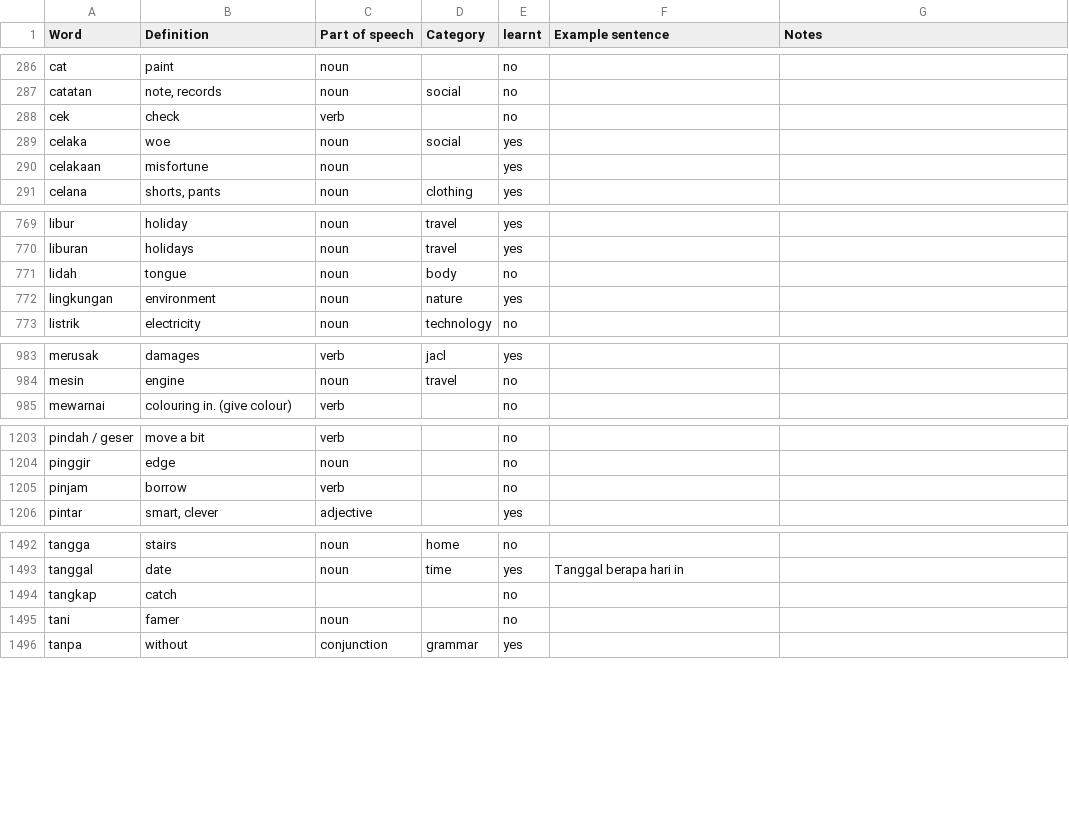
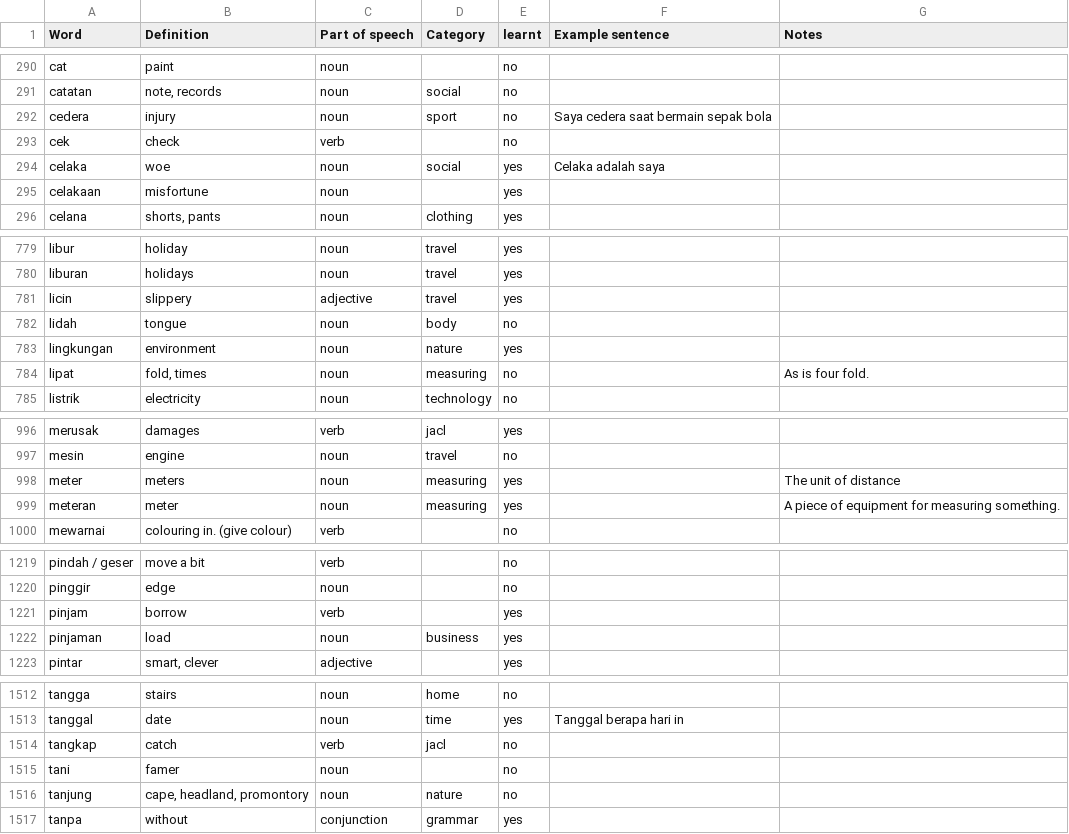
Before and after one commit to DangarStu/indonesian, a TSV file: dict/bahasa.tsv, drawn as a sheet; only a part is shown, gaps mark what is left out; the diff covers the shown part only.

Commit message:
new words.

```diff
--- a/dict/bahasa.tsv
+++ b/dict/bahasa.tsv
@@ -287,4 +291,5 @@ cat	paint	noun		no
 catatan	note, records	noun	social	no		
+cedera	injury	noun	sport	no	Saya cedera saat bermain sepak bola	
 cek	check	verb		no		
-celaka	woe	noun	social	yes		
+celaka	woe	noun	social	yes	Celaka adalah saya	
 celakaan	misfortune	noun		yes		
@@ -770,4 +780,6 @@ libur	holiday	noun	travel	yes
 liburan	holidays	noun	travel	yes		
+licin	slippery	adjective	travel	yes		
 lidah	tongue	noun	body	no		
 lingkungan	environment	noun	nature	yes		
+lipat	fold, times	noun	measuring	no		As is four fold.
 listrik	electricity	noun	technology	no		
@@ -984,2 +997,4 @@ merusak	damages	verb	jacl	yes
 mesin	engine	noun	travel	no		
+meter	meters	noun	measuring	yes		The unit of distance
+meteran	meter	noun	measuring	yes		A piece of equipment for measuring something.
 mewarnai	colouring in. (give colour)	verb		no		
@@ -1204,3 +1220,4 @@ pindah / geser	move a bit	verb		no
 pinggir	edge	noun		no		
-pinjam	borrow	verb		no		
+pinjam	borrow	verb		yes		
+pinjaman	load	noun	business	yes		
 pintar	smart, clever	adjective		yes		
@@ -1493,4 +1513,5 @@ tangga	stairs	noun	home	no
 tanggal	date	noun	time	yes	Tanggal berapa hari in	
-tangkap	catch			no		
+tangkap	catch	verb	jacl	no		
 tani	famer	noun		no		
+tanjung	cape, headland, promontory	noun	nature	no		
 tanpa	without	conjunction	grammar	yes		
```
Also changed, not shown: 16 added rows and 17 edited cells elsewhere in this file.
